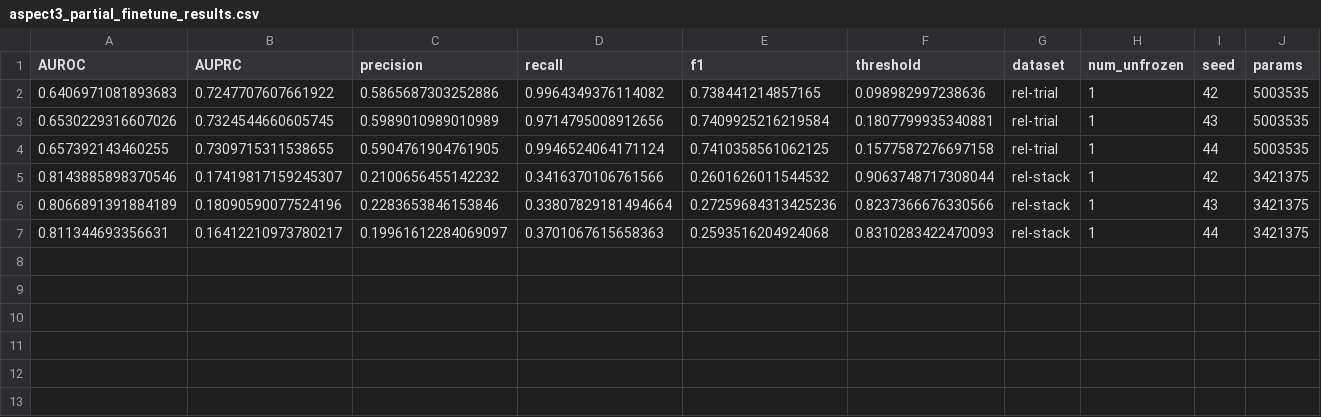
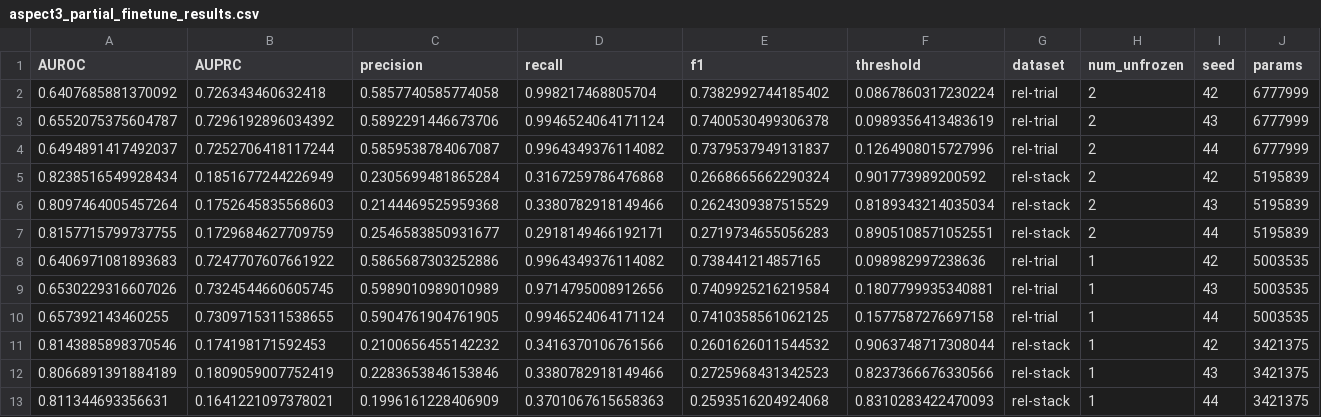
Before and after one commit to abodii2k1/structed_ML, a CSV file: hw3/artifacts/aspect3_partial_finetune_results.csv, drawn as a sheet; only a part is shown; addresses are those after the commit; rows hold the shown columns only; the diff names each change by its address in the sheet, - before the commit and + after, or states it on an @@ line.

```diff
--- a/hw3/artifacts/aspect3_partial_finetune_results.csv
+++ b/hw3/artifacts/aspect3_partial_finetune_results.csv
+row 2: 0.6407685881370092 | 0.726343460632418 | 0.5857740585774058 | 0.998217468805704 | 0.7382992744185402 | 0.0867860317230224 | rel-trial | 2 | 42 | 6777999
+row 3: 0.6552075375604787 | 0.7296192896034392 | 0.5892291446673706 | 0.9946524064171124 | 0.7400530499306378 | 0.0989356413483619 | rel-trial | 2 | 43 | 6777999
+row 4: 0.6494891417492037 | 0.7252706418117244 | 0.5859538784067087 | 0.9964349376114082 | 0.7379537949131837 | 0.1264908015727996 | rel-trial | 2 | 44 | 6777999
+row 5: 0.8238516549928434 | 0.1851677244226949 | 0.2305699481865284 | 0.3167259786476868 | 0.2668665662290324 | 0.901773989200592 | rel-stack | 2 | 42 | 5195839
+row 6: 0.8097464005457264 | 0.1752645835568603 | 0.2144469525959368 | 0.3380782918149466 | 0.2624309387515529 | 0.8189343214035034 | rel-stack | 2 | 43 | 5195839
+row 7: 0.8157715799737755 | 0.1729684627709759 | 0.2546583850931677 | 0.2918149466192171 | 0.2719734655056283 | 0.8905108571052551 | rel-stack | 2 | 44 | 5195839
-B11 (AUPRC): 0.17419817159245307
+B11 (AUPRC): 0.174198171592453
-B12 (AUPRC): 0.18090590077524196
+B12 (AUPRC): 0.1809059007752419
-D12 (recall): 0.33807829181494664
+D12 (recall): 0.3380782918149466
-E12 (f1): 0.27259684313425236
+E12 (f1): 0.2725968431342523
-B13 (AUPRC): 0.16412210973780217
+B13 (AUPRC): 0.1641221097378021
-C13 (precision): 0.19961612284069097
+C13 (precision): 0.1996161228406909
```
Also changed, not shown: hw3/artifacts/aspect3_llm_frozen_large_loss_curves.csv, hw3/artifacts/aspect3_llm_frozen_large_results.csv, 4 other files.
